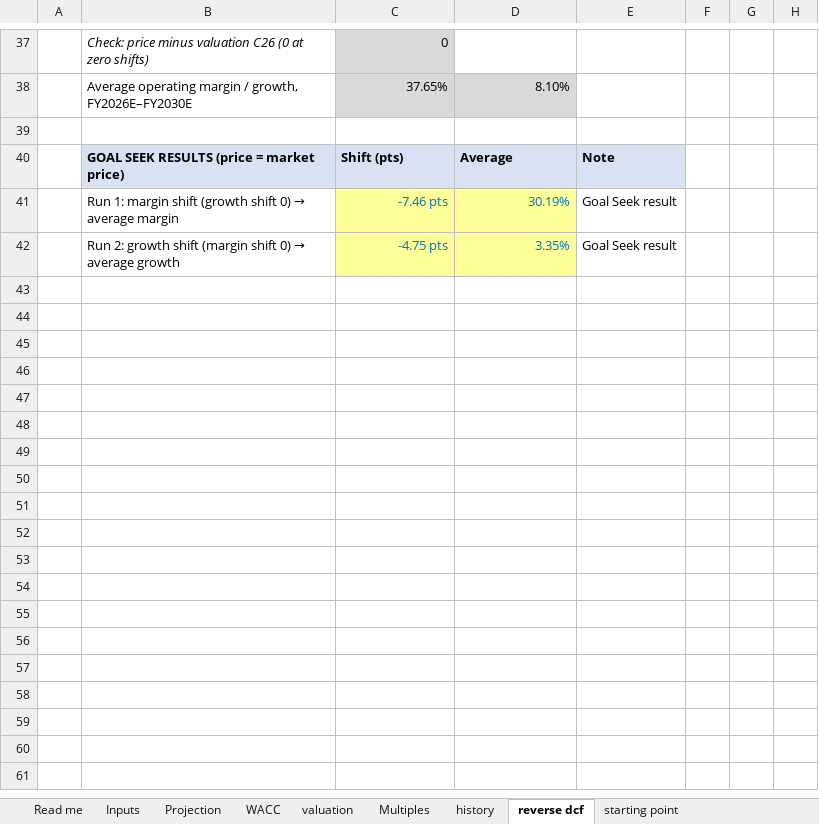
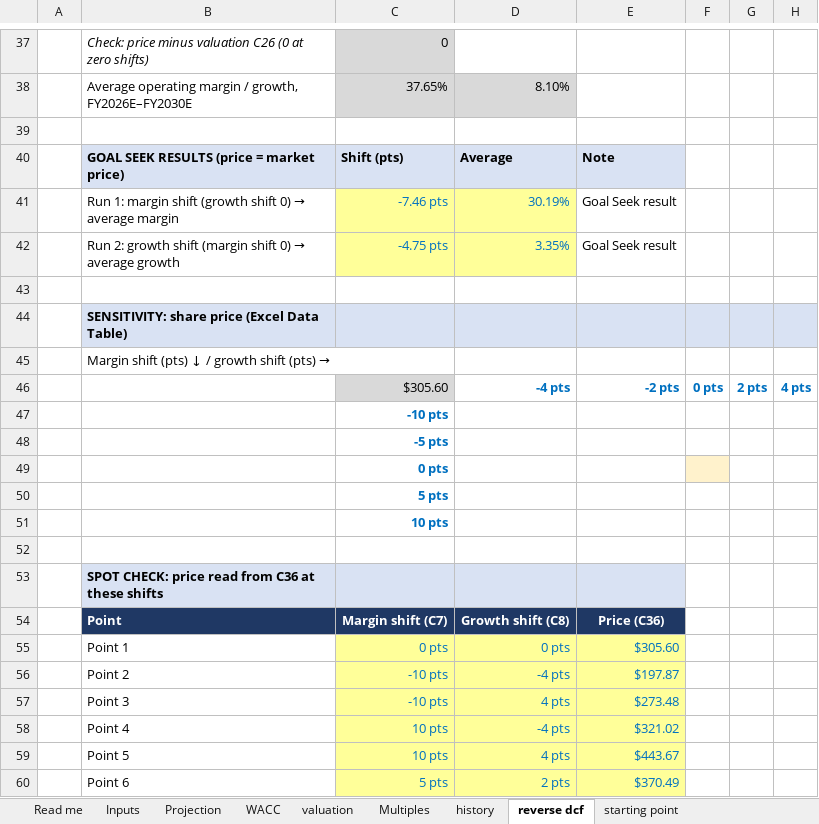
Before and after one commit to haavardkfs-creator/valuation-lab, an Excel workbook: excel/valuation-lab.xlsx, sheet reverse dcf, drawn as a sheet; only a part is shown, gaps mark what is left out; values as stored, in another font and other column widths than the file's, no borders; the diff names each change by its address in the sheet, - before the commit and + after, or states it on an @@ line.

```diff
--- a/excel/valuation-lab.xlsx (sheet reverse dcf)
+++ b/excel/valuation-lab.xlsx (sheet reverse dcf)
+row 43: (empty)
+row 44:  | SENSITIVITY: share price (Excel Data Table)
+row 45:  | Margin shift (pts) ↓ / growth shift (pts) →
+row 46:  |  | $305.60 | -4 pts | -2 pts | 0 pts | 2 pts | 4 pts
+row 47:  |  | -10 pts
+row 48:  |  | -5 pts
+row 49:  |  | 0 pts
+row 50:  |  | 5 pts
+row 51:  |  | 10 pts
+row 52: (empty)
+row 53:  | SPOT CHECK: price read from C36 at these shifts
+row 54:  | Point | Margin shift (C7) | Growth shift (C8) | Price (C36)
+row 55:  | Point 1 | 0 pts | 0 pts | $305.60
+row 56:  | Point 2 | -10 pts | -4 pts | $197.87
+row 57:  | Point 3 | -10 pts | 4 pts | $273.48
+row 58:  | Point 4 | 10 pts | -4 pts | $321.02
+row 59:  | Point 5 | 10 pts | 4 pts | $443.67
+row 60:  | Point 6 | 5 pts | 2 pts | $370.49
```
Also changed, not shown: 9 other files.
